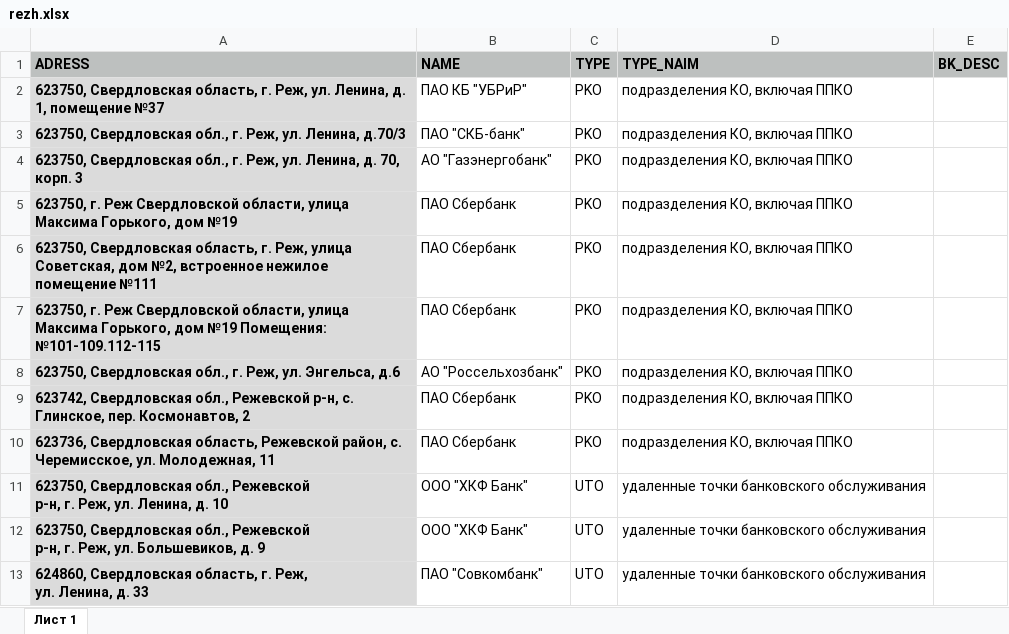
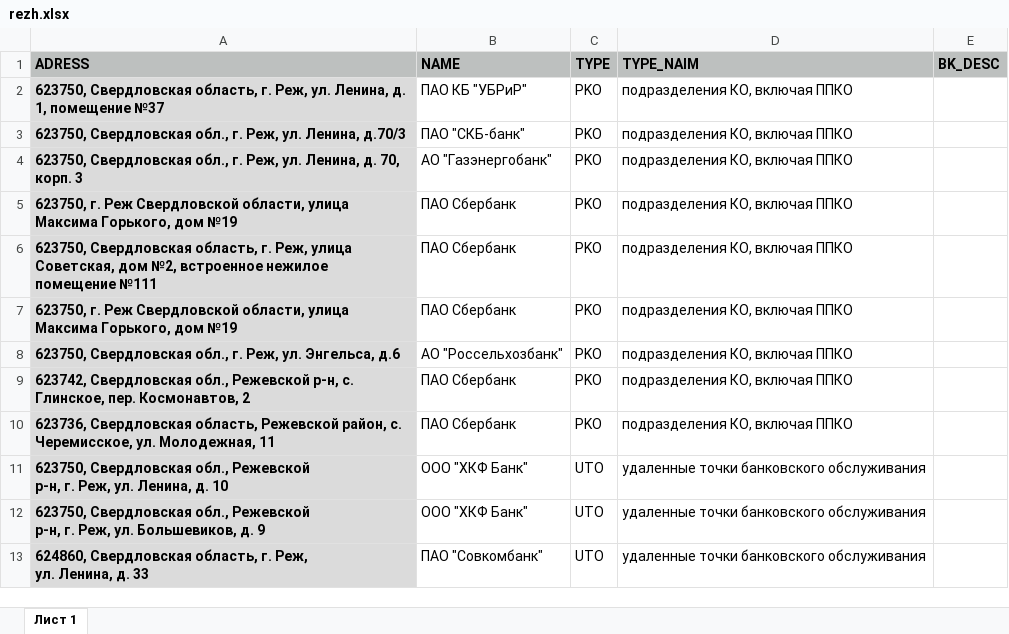
Before and after one commit to rldba/KD_map, an Excel workbook: python/DataSets/rezh.xlsx, sheet Лист 1, drawn as a sheet; only a part is shown; values as stored, in another font and other column widths than the file's, no borders; the diff names each change by its address in the sheet, - before the commit and + after, or states it on an @@ line.

```diff
--- a/python/DataSets/rezh.xlsx (sheet Лист 1)
+++ b/python/DataSets/rezh.xlsx (sheet Лист 1)
-A7 (ADRESS): …дом №19 Помещения: №101-109.112-115
+A7 (ADRESS): …дом №19
```
Also changed, not shown: python/DataSets/rezh_geo.xlsx, 1 other file.
